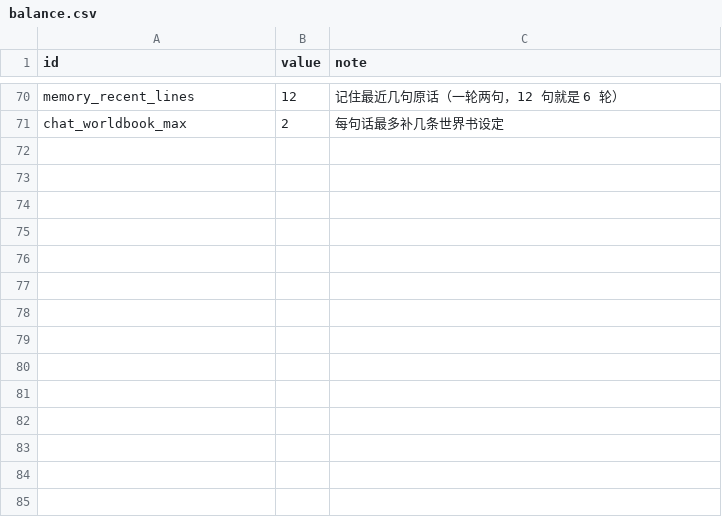
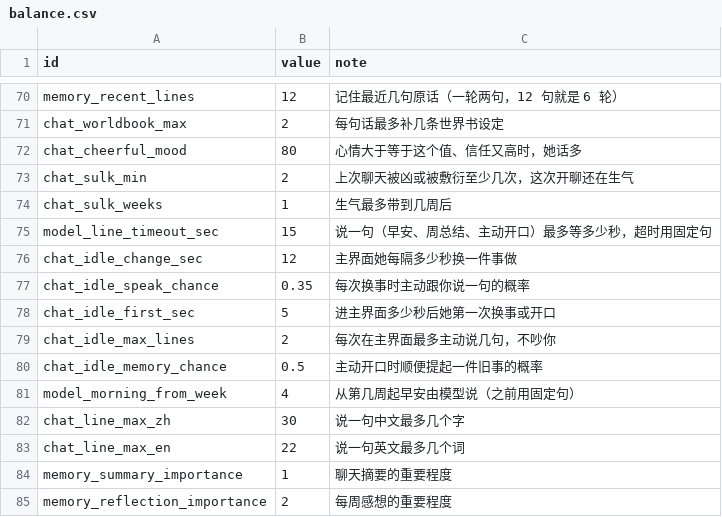
Before and after one commit to yijiuxia/to-you-tomorrow, a CSV file: data/balance.csv, drawn as a sheet; only a part is shown, gaps mark what is left out.

```diff
--- a/data/balance.csv
+++ b/data/balance.csv
@@ -71 +71,15 @@ memory_recent_lines,12,记住最近几句原话（一轮两句，12 句就是 6
 chat_worldbook_max,2,每句话最多补几条世界书设定
+chat_cheerful_mood,80,心情大于等于这个值、信任又高时，她话多
+chat_sulk_min,2,上次聊天被凶或被敷衍至少几次，这次开聊还在生气
+chat_sulk_weeks,1,生气最多带到几周后
+model_line_timeout_sec,15,"说一句"（早安、周总结、主动开口）最多等多少秒，超时用固定句
+chat_idle_change_sec,12,主界面她每隔多少秒换一件事做
+chat_idle_speak_chance,0.35,每次换事时主动跟你说一句的概率
+chat_idle_first_sec,5,进主界面多少秒后她第一次换事或开口
+chat_idle_max_lines,2,每次在主界面最多主动说几句，不吵你
+chat_idle_memory_chance,0.5,主动开口时顺便提起一件旧事的概率
+model_morning_from_week,4,从第几周起早安由模型说（之前用固定句）
+chat_line_max_zh,30,"说一句"中文最多几个字
+chat_line_max_en,22,"说一句"英文最多几个词
+memory_summary_importance,1,聊天摘要的重要程度
+memory_reflection_importance,2,每周感想的重要程度
```
Also changed, not shown: text/fb.csv, text/ui.csv, 28 other files.
